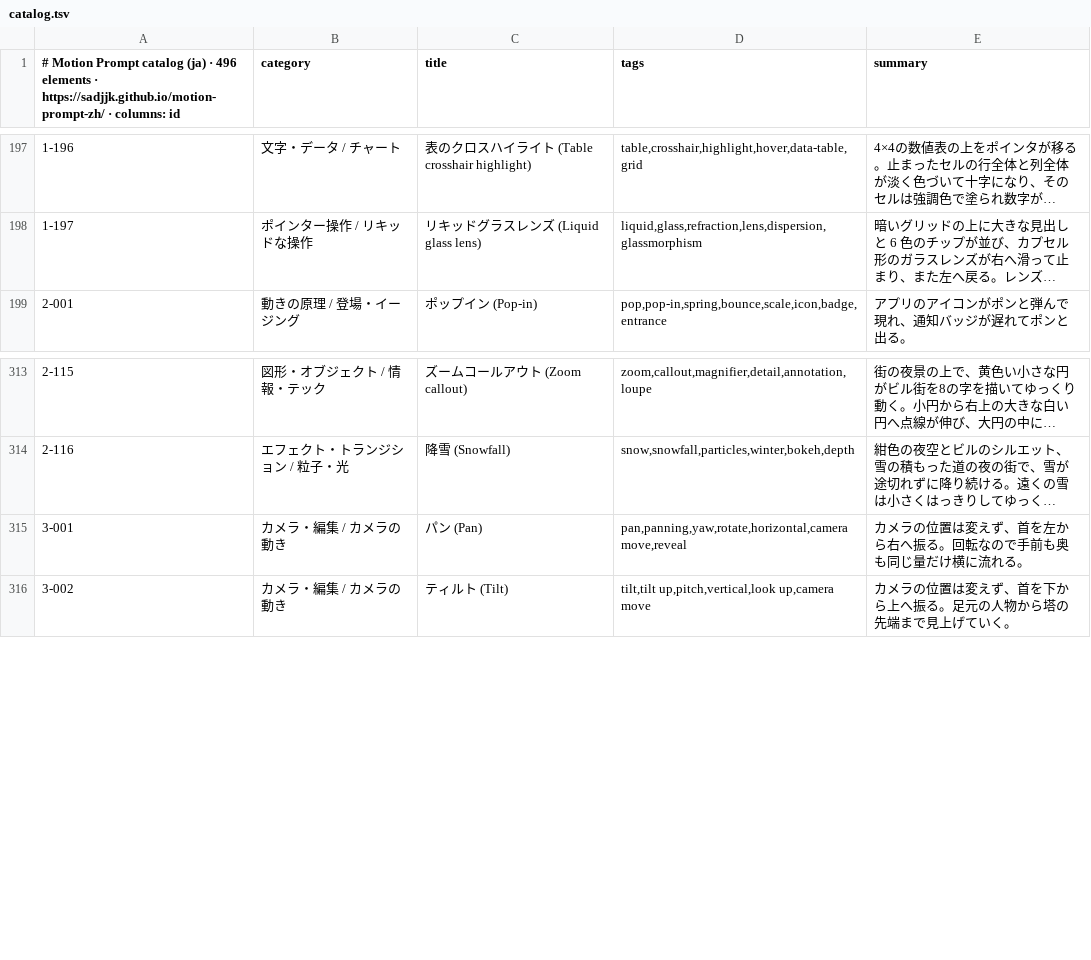
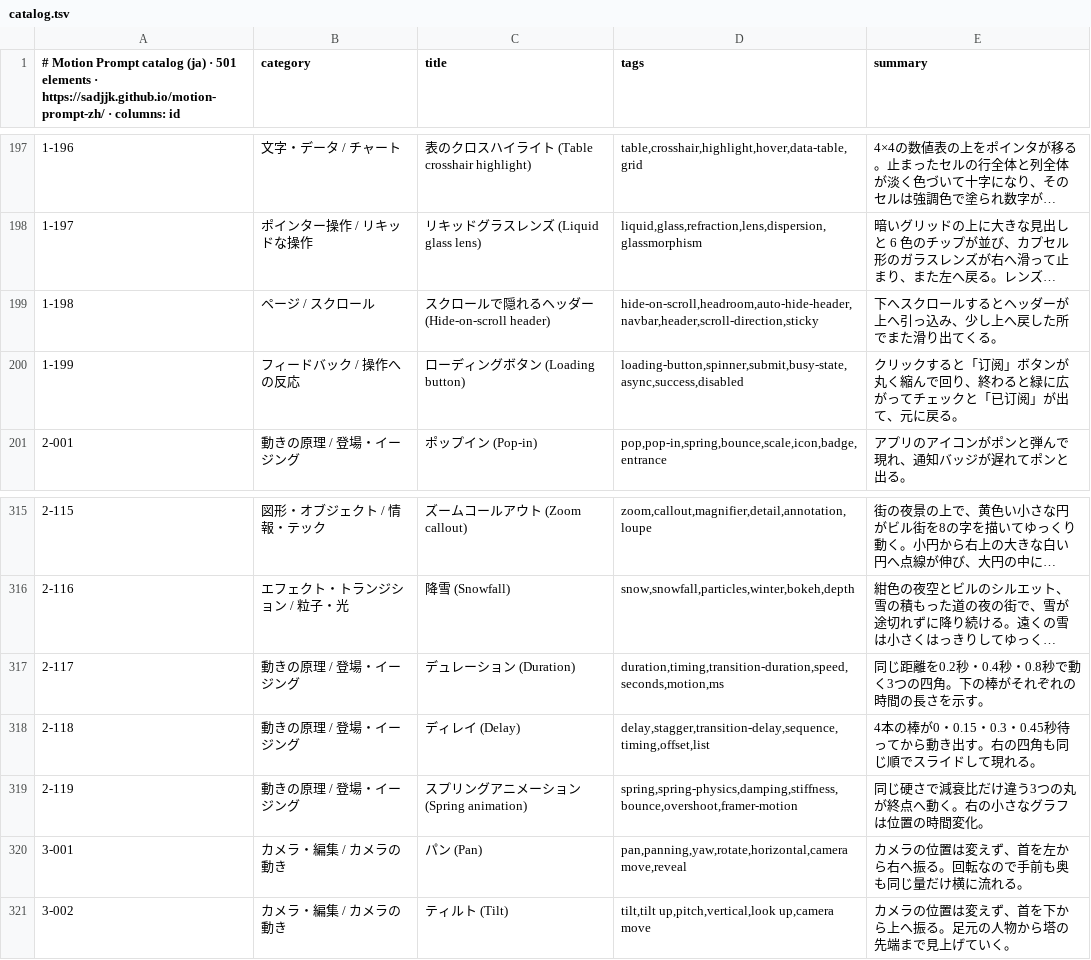
Before and after one commit to sadjjk/motion-prompt-zh, a TSV file: api/v1/ja/catalog.tsv, drawn as a sheet; only a part is shown, gaps mark what is left out; long unchanged cells end in …; the diff names each change by its address in the sheet, - before the commit and + after, or states it on an @@ line.

```diff
--- a/api/v1/ja/catalog.tsv
+++ b/api/v1/ja/catalog.tsv
-A1: …(ja) · 496 elements ·…
+A1: …(ja) · 501 elements ·…
+row 199: 1-198 | ページ / スクロール | スクロールで隠れるヘッダー (Hide-on-scroll header) | hide-on-scroll,headroom,auto-hide-header,navbar,header,scroll-direction,sticky | 下へスクロールするとヘッダーが上へ引っ込み、少し上へ戻した所でまた滑り出てくる。
+row 200: 1-199 | フィードバック / 操作への反応 | ローディングボタン (Loading button) | loading-button,spinner,submit,busy-state,async,success,disabled | クリックすると「订阅」ボタンが丸く縮んで回り、終わると緑に広がってチェックと「已订阅」が出て、元に戻る。
+row 317: 2-117 | 動きの原理 / 登場・イージング | デュレーション (Duration) | duration,timing,transition-duration,speed,seconds,motion,ms | 同じ距離を0.2秒・0.4秒・0.8秒で動く3つの四角。下の棒がそれぞれの時間の長さを示す。
+row 318: 2-118 | 動きの原理 / 登場・イージング | ディレイ (Delay) | delay,stagger,transition-delay,sequence,timing,offset,list | 4本の棒が0・0.15・0.3・0.45秒待ってから動き出す。右の四角も同じ順でスライドして現れる。
+row 319: 2-119 | 動きの原理 / 登場・イージング | スプリングアニメーション (Spring animation) | spring,spring-physics,damping,stiffness,bounce,overshoot,framer-motion | 同じ硬さで減衰比だけ違う3つの丸が終点へ動く。右の小さなグラフは位置の時間変化。
```
Also changed, not shown: api/v1/en/catalog.tsv, api/v1/zh-Hans/catalog.tsv, 51 other files.
